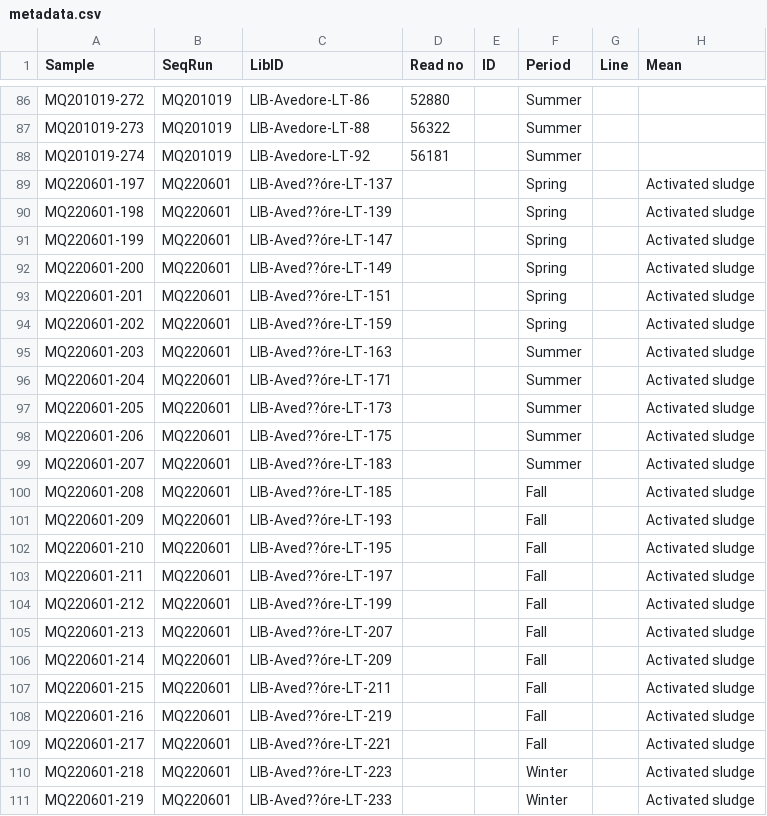
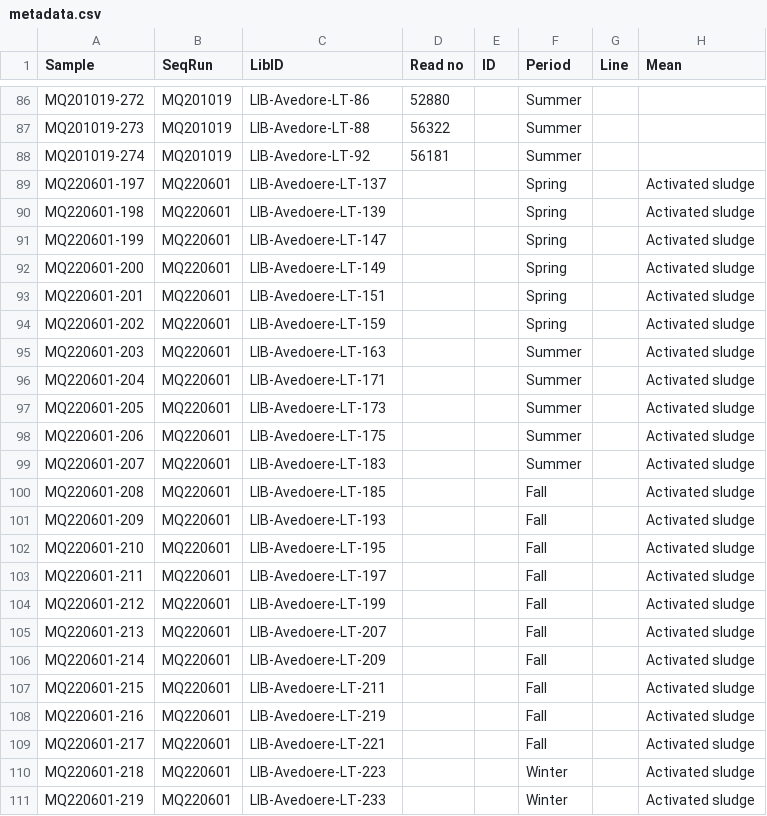
Before and after one commit to KasperSkytte/MC-prediction, a CSV file: data/datasets/Avedøre/metadata.csv, drawn as a sheet; only a part is shown, gaps mark what is left out; the diff names each change by its address in the sheet, - before the commit and + after, or states it on an @@ line.

Commit message:
correct metadata, some libIDs had odd characters too

```diff
--- a/data/datasets/Avedøre/metadata.csv
+++ b/data/datasets/Avedøre/metadata.csv
-C89 (LibID): LIB-Aved??óre-LT-137
+C89 (LibID): LIB-Avedoere-LT-137
-C90 (LibID): LIB-Aved??óre-LT-139
+C90 (LibID): LIB-Avedoere-LT-139
-C91 (LibID): LIB-Aved??óre-LT-147
+C91 (LibID): LIB-Avedoere-LT-147
-C92 (LibID): LIB-Aved??óre-LT-149
+C92 (LibID): LIB-Avedoere-LT-149
-C93 (LibID): LIB-Aved??óre-LT-151
+C93 (LibID): LIB-Avedoere-LT-151
-C94 (LibID): LIB-Aved??óre-LT-159
+C94 (LibID): LIB-Avedoere-LT-159
-C95 (LibID): LIB-Aved??óre-LT-163
+C95 (LibID): LIB-Avedoere-LT-163
-C96 (LibID): LIB-Aved??óre-LT-171
+C96 (LibID): LIB-Avedoere-LT-171
-C97 (LibID): LIB-Aved??óre-LT-173
+C97 (LibID): LIB-Avedoere-LT-173
-C98 (LibID): LIB-Aved??óre-LT-175
+C98 (LibID): LIB-Avedoere-LT-175
-C99 (LibID): LIB-Aved??óre-LT-183
+C99 (LibID): LIB-Avedoere-LT-183
-C100 (LibID): LIB-Aved??óre-LT-185
+C100 (LibID): LIB-Avedoere-LT-185
-C101 (LibID): LIB-Aved??óre-LT-193
+C101 (LibID): LIB-Avedoere-LT-193
-C102 (LibID): LIB-Aved??óre-LT-195
+C102 (LibID): LIB-Avedoere-LT-195
-C103 (LibID): LIB-Aved??óre-LT-197
+C103 (LibID): LIB-Avedoere-LT-197
-C104 (LibID): LIB-Aved??óre-LT-199
+C104 (LibID): LIB-Avedoere-LT-199
-C105 (LibID): LIB-Aved??óre-LT-207
+C105 (LibID): LIB-Avedoere-LT-207
-C106 (LibID): LIB-Aved??óre-LT-209
+C106 (LibID): LIB-Avedoere-LT-209
-C107 (LibID): LIB-Aved??óre-LT-211
+C107 (LibID): LIB-Avedoere-LT-211
-C108 (LibID): LIB-Aved??óre-LT-219
+C108 (LibID): LIB-Avedoere-LT-219
-C109 (LibID): LIB-Aved??óre-LT-221
+C109 (LibID): LIB-Avedoere-LT-221
-C110 (LibID): LIB-Aved??óre-LT-223
+C110 (LibID): LIB-Avedoere-LT-223
-C111 (LibID): LIB-Aved??óre-LT-233
+C111 (LibID): LIB-Avedoere-LT-233
```
Also changed, not shown: data/datasets/Ejby Mølle/metadata.csv, data/metadata.csv, 2 other files.
